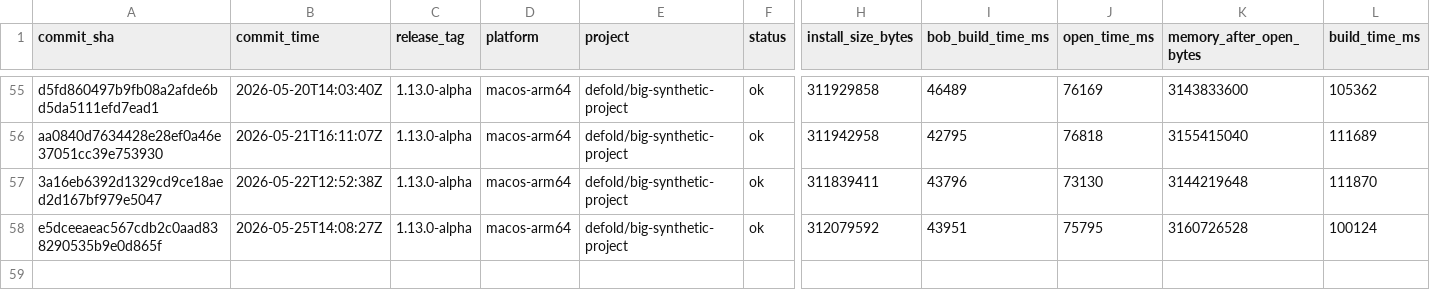
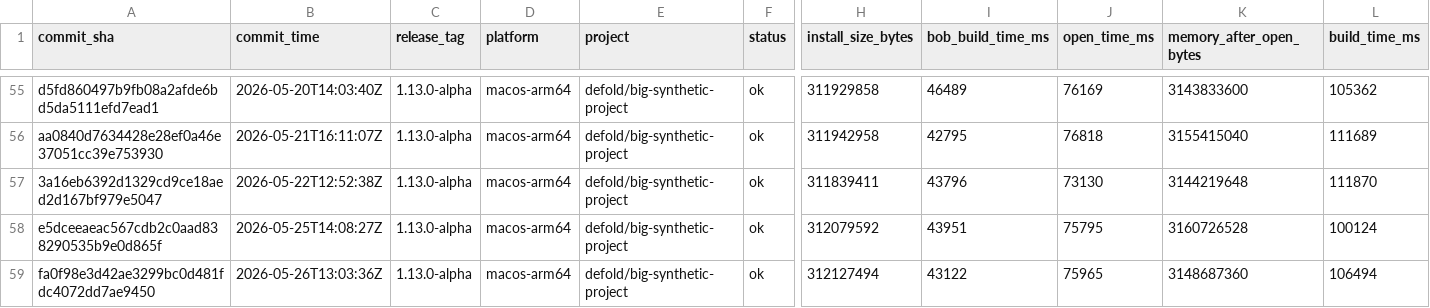
Before and after one commit to defold/tool-metrics, a CSV file: data/metrics.csv, drawn as a sheet; only a part is shown, gaps mark what is left out; rows hold the shown columns only; the diff names each change by its address in the sheet, - before the commit and + after, or states it on an @@ line.

```diff
--- a/data/metrics.csv
+++ b/data/metrics.csv
+row 59: fa0f98e3d42ae3299bc0d481fdc4072dd7ae9450 | 2026-05-26T13:03:36Z | 1.13.0-alpha | macos-arm64 | defold/big-synthetic-project | ok | 312127494 | 43122 | 75965 | 3148687360 | 106494
```
Also changed, not shown: 7 other files.
